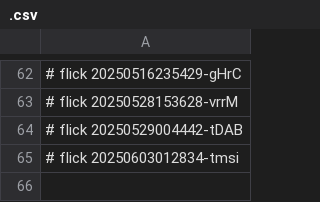
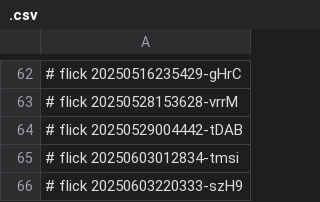
Before and after one commit to abikesa/sanity, a CSV file: ukb/python/.csv, drawn as a sheet; only a part is shown, gaps mark what is left out.

Commit message:
ukb/python/.csv

```diff
--- a/ukb/python/.csv
+++ b/ukb/python/.csv
@@ -65 +65,2 @@
 # flick 20250603012834-tmsi
+# flick 20250603220333-szH9
```
